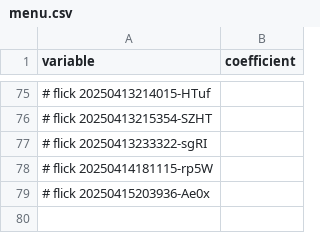
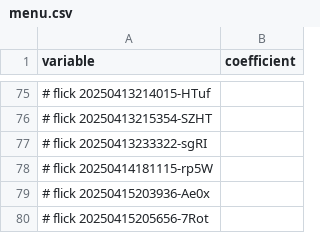
Before and after one commit to abikesa/shell-hologram, a CSV file: kitabo/ensi/ukubona/donorcase/menu.csv, drawn as a sheet; only a part is shown, gaps mark what is left out; the diff names each change by its address in the sheet, - before the commit and + after, or states it on an @@ line.

Commit message:
kitabo/ensi/ukubona/donorcase/menu.csv

```diff
--- a/kitabo/ensi/ukubona/donorcase/menu.csv
+++ b/kitabo/ensi/ukubona/donorcase/menu.csv
+row 80: # flick 20250415205656-7Rot
```
